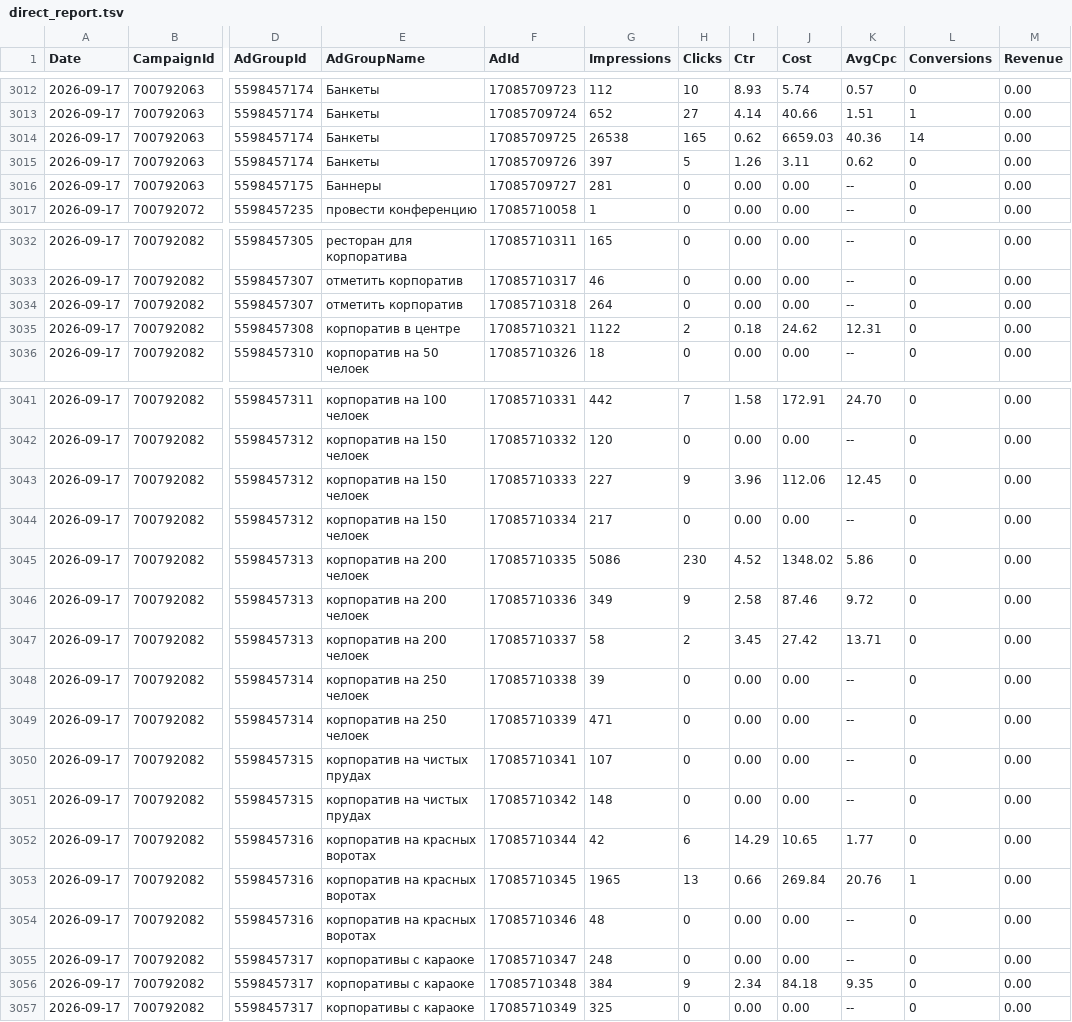
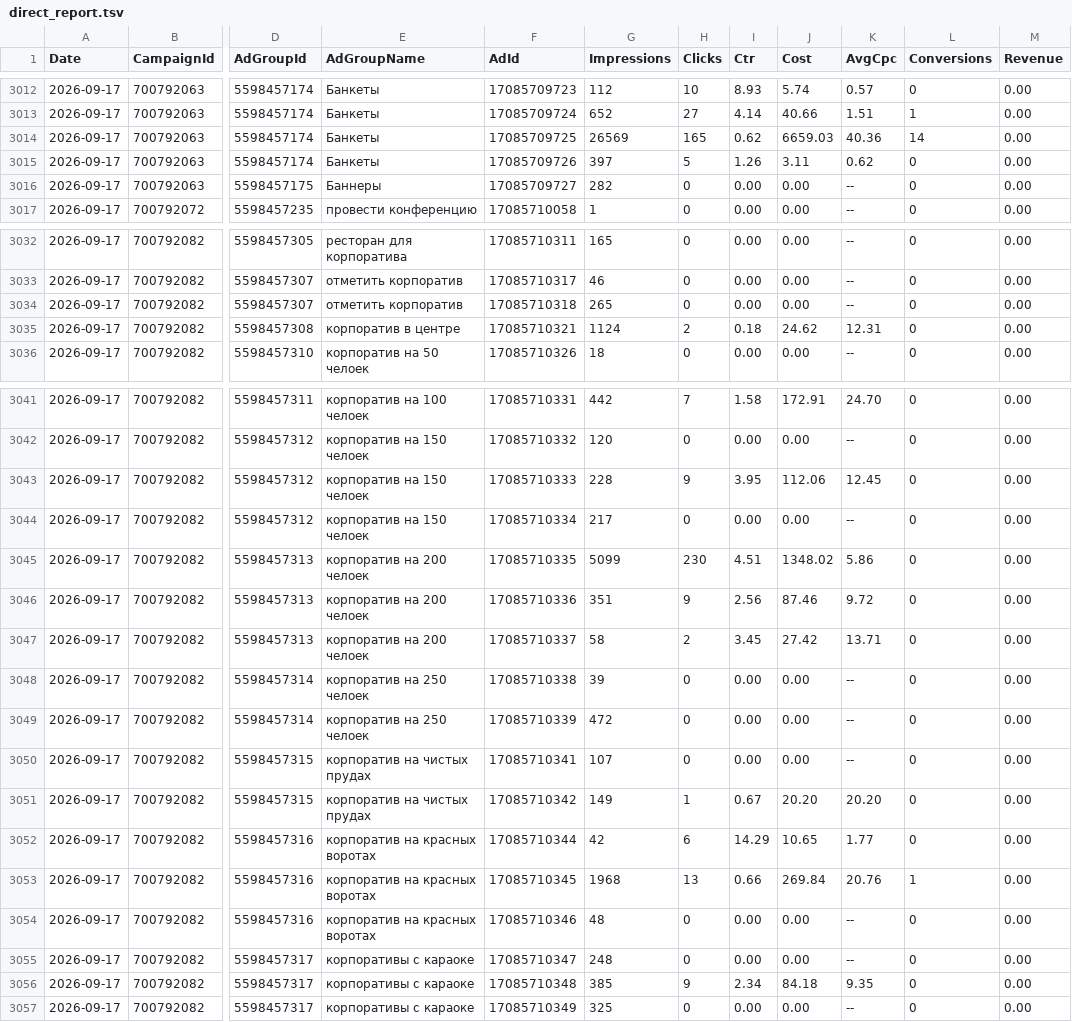
Before and after one commit to Alex19011901/advertising-control-pages, a TSV file: data/direct_report.tsv, drawn as a sheet; only a part is shown, gaps mark what is left out; the diff covers the shown part only; the diff names each change by its address in the sheet, - before the commit and + after, or states it on an @@ line.

```diff
--- a/data/direct_report.tsv
+++ b/data/direct_report.tsv
-G3014 (Impressions): 26538
+G3014 (Impressions): 26569
-G3016 (Impressions): 281
+G3016 (Impressions): 282
-G3034 (Impressions): 264
+G3034 (Impressions): 265
-G3035 (Impressions): 1122
+G3035 (Impressions): 1124
-G3043 (Impressions): 227
+G3043 (Impressions): 228
-I3043 (Ctr): 3.96
+I3043 (Ctr): 3.95
-G3045 (Impressions): 5086
+G3045 (Impressions): 5099
-I3045 (Ctr): 4.52
+I3045 (Ctr): 4.51
-G3046 (Impressions): 349
+G3046 (Impressions): 351
-I3046 (Ctr): 2.58
+I3046 (Ctr): 2.56
-G3049 (Impressions): 471
+G3049 (Impressions): 472
-G3051 (Impressions): 148
+G3051 (Impressions): 149
-H3051 (Clicks): 0
+H3051 (Clicks): 1
-I3051 (Ctr): 0.00
+I3051 (Ctr): 0.67
-J3051 (Cost): 0.00
+J3051 (Cost): 20.20
-K3051 (AvgCpc): --
+K3051 (AvgCpc): 20.20
-G3053 (Impressions): 1965
+G3053 (Impressions): 1968
-G3056 (Impressions): 384
+G3056 (Impressions): 385
```
Also changed, not shown: 43 edited cells elsewhere in this file, 4 other files.
